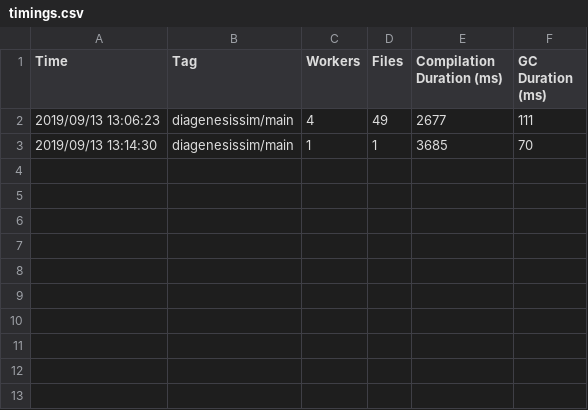
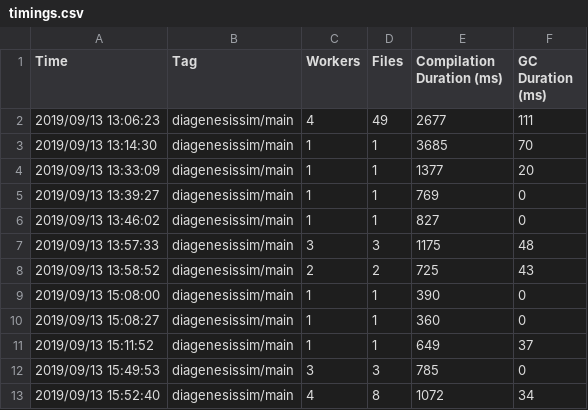
Before and after one commit to johnlab-research/conus, a CSV file: .hydra/idea/timings.csv, drawn as a sheet; the diff names each change by its address in the sheet, - before the commit and + after, or states it on an @@ line.

```diff
--- a/.hydra/idea/timings.csv
+++ b/.hydra/idea/timings.csv
+row 4: 2019/09/13 13:33:09 | diagenesissim/main | 1 | 1 | 1377 | 20
+row 5: 2019/09/13 13:39:27 | diagenesissim/main | 1 | 1 | 769 | 0
+row 6: 2019/09/13 13:46:02 | diagenesissim/main | 1 | 1 | 827 | 0
+row 7: 2019/09/13 13:57:33 | diagenesissim/main | 3 | 3 | 1175 | 48
+row 8: 2019/09/13 13:58:52 | diagenesissim/main | 2 | 2 | 725 | 43
+row 9: 2019/09/13 15:08:00 | diagenesissim/main | 1 | 1 | 390 | 0
+row 10: 2019/09/13 15:08:27 | diagenesissim/main | 1 | 1 | 360 | 0
+row 11: 2019/09/13 15:11:52 | diagenesissim/main | 1 | 1 | 649 | 37
+row 12: 2019/09/13 15:49:53 | diagenesissim/main | 3 | 3 | 785 | 0
+row 13: 2019/09/13 15:52:40 | diagenesissim/main | 4 | 8 | 1072 | 34
```
Also changed, not shown: 19 other files.
